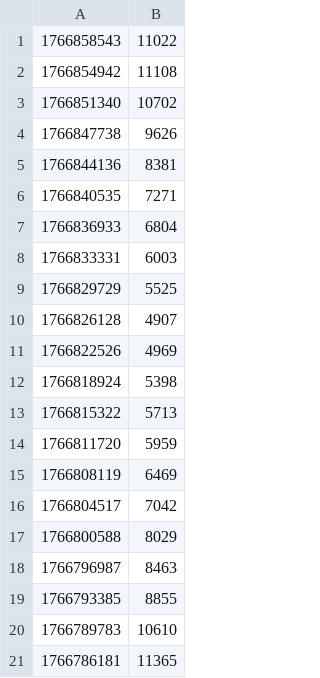
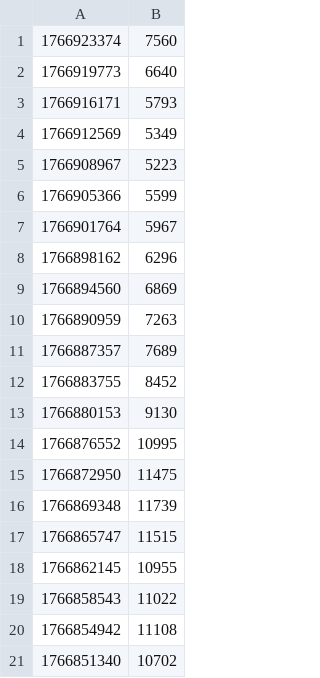
Before and after one commit to Niceygy/EDAM, a CSV file: static/data/messageCount.csv, drawn as a sheet; only a part is shown; the shorter side is filled out with more unchanged rows.

```diff
--- a/static/data/messageCount.csv
+++ b/static/data/messageCount.csv
@@ -1 +1,19 @@
+1766923374,7560
+1766919773,6640
+1766916171,5793
+1766912569,5349
+1766908967,5223
+1766905366,5599
+1766901764,5967
+1766898162,6296
+1766894560,6869
+1766890959,7263
+1766887357,7689
+1766883755,8452
+1766880153,9130
+1766876552,10995
+1766872950,11475
+1766869348,11739
+1766865747,11515
+1766862145,10955
 1766858543,11022
```
Also changed, not shown: 4 other files.
